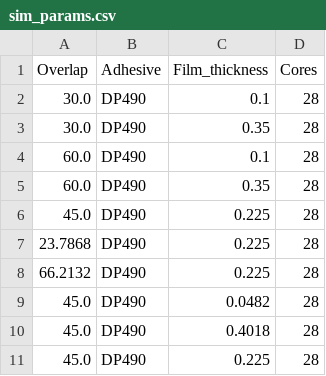
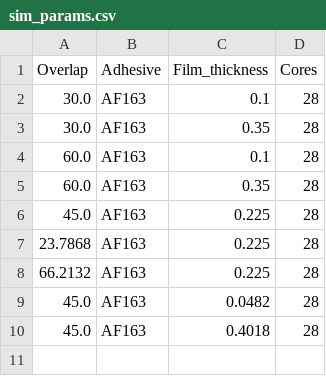
Before and after one commit to NicolaiFlemming/StudienarbeitCode, a CSV file: abaqus-strapjoint-sim/inputs/sim_params.csv, drawn as a sheet.

Commit message:
prepared for AF163 run

```diff
--- a/abaqus-strapjoint-sim/inputs/sim_params.csv
+++ b/abaqus-strapjoint-sim/inputs/sim_params.csv
@@ -1,11 +1,10 @@
 Overlap,Adhesive,Film_thickness,Cores
-30.0,DP490,0.1,28
-30.0,DP490,0.35,28
-60.0,DP490,0.1,28
-60.0,DP490,0.35,28
-45.0,DP490,0.225,28
-23.7868,DP490,0.225,28
-66.2132,DP490,0.225,28
-45.0,DP490,0.0482,28
-45.0,DP490,0.4018,28
-45.0,DP490,0.225,28
+30.0,AF163,0.1,28
+30.0,AF163,0.35,28
+60.0,AF163,0.1,28
+60.0,AF163,0.35,28
+45.0,AF163,0.225,28
+23.7868,AF163,0.225,28
+66.2132,AF163,0.225,28
+45.0,AF163,0.0482,28
+45.0,AF163,0.4018,28
```
